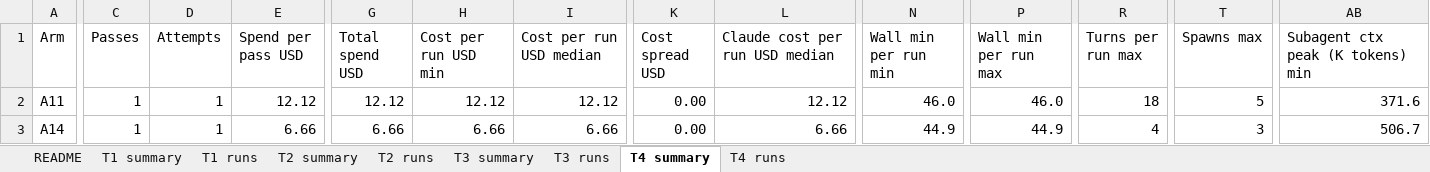
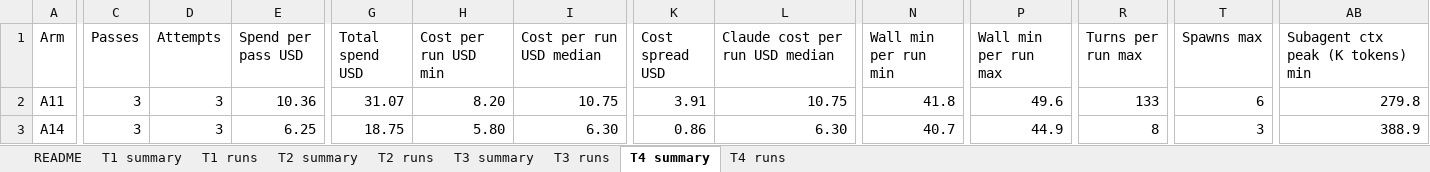
Before and after one commit to memphis242/agent-experiments, an Excel workbook: docs/results/experiment-a-results.xlsx, sheet T4 summary, drawn as a sheet; only a part is shown, gaps mark what is left out; values as stored, in another font and other column widths than the file's, no borders; table styles not drawn; the diff covers the shown part only; the diff names each change by its address in the sheet, - before the commit and + after, or states it on an @@ line.

```diff
--- a/docs/results/experiment-a-results.xlsx (sheet T4 summary)
+++ b/docs/results/experiment-a-results.xlsx (sheet T4 summary)
-C2:C3 (Passes): 1
+C2:C3 (Passes): 3
-D2:D3 (Attempts): 1
+D2:D3 (Attempts): 3
-E2 (Spend per pass USD): 12.12
+E2 (Spend per pass USD): 10.36
-G2 (Total spend USD): 12.12
+G2 (Total spend USD): 31.07
-H2 (Cost per run USD min): 12.12
+H2 (Cost per run USD min): 8.20
-I2 (Cost per run USD median): 12.12
+I2 (Cost per run USD median): 10.75
-K2 (Cost spread USD): 0.00
+K2 (Cost spread USD): 3.91
-L2 (Claude cost per run USD median): 12.12
+L2 (Claude cost per run USD median): 10.75
-N2 (Wall min per run min): 46.0
+N2 (Wall min per run min): 41.8
-P2 (Wall min per run max): 46.0
+P2 (Wall min per run max): 49.6
-R2 (Turns per run max): 18
+R2 (Turns per run max): 133
-T2 (Spawns max): 5
+T2 (Spawns max): 6
-AB2 (Subagent ctx peak (K tokens) min): 371.6
+AB2 (Subagent ctx peak (K tokens) min): 279.8
-E3 (Spend per pass USD): 6.66
+E3 (Spend per pass USD): 6.25
-G3 (Total spend USD): 6.66
+G3 (Total spend USD): 18.75
-H3 (Cost per run USD min): 6.66
+H3 (Cost per run USD min): 5.80
-I3 (Cost per run USD median): 6.66
+I3 (Cost per run USD median): 6.30
-K3 (Cost spread USD): 0.00
+K3 (Cost spread USD): 0.86
-L3 (Claude cost per run USD median): 6.66
+L3 (Claude cost per run USD median): 6.30
-N3 (Wall min per run min): 44.9
+N3 (Wall min per run min): 40.7
-R3 (Turns per run max): 4
+R3 (Turns per run max): 8
-AB3 (Subagent ctx peak (K tokens) min): 506.7
+AB3 (Subagent ctx peak (K tokens) min): 388.9
```
Also changed, not shown: 32 edited cells elsewhere in this sheet, sheet T4 runs, sheet README, 4 other files.
